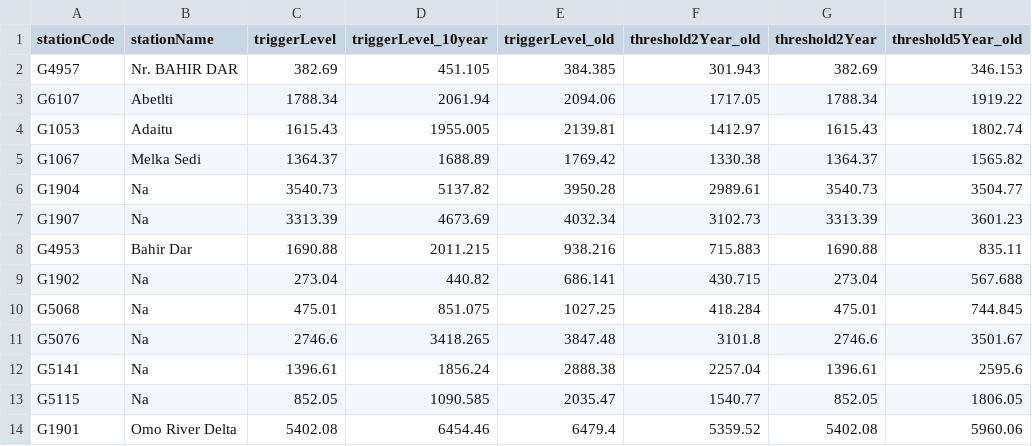
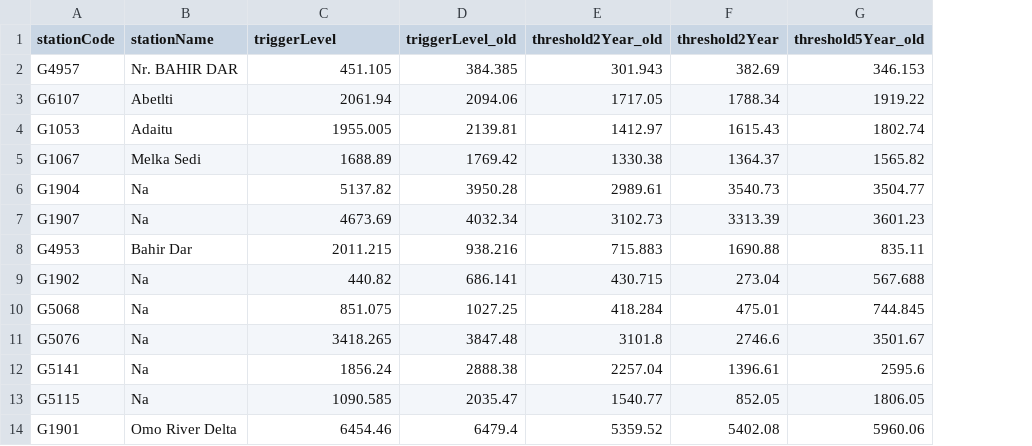
Before and after one commit to rodekruis/IBF_FLOOD_PIPELINE, a CSV file: pipeline/data/trigger_data/glofas_trigger_levels/ETH_glofas_stations.csv, drawn as a sheet; only a part is shown; removed rows and columns are numbered as before the commit, all else as after; the diff names each change by its address in the sheet, - before the commit and + after, or states it on an @@ line.

Commit message:
update ethiopia threshold

```diff
--- a/pipeline/data/trigger_data/glofas_trigger_levels/ETH_glofas_stations.csv
+++ b/pipeline/data/trigger_data/glofas_trigger_levels/ETH_glofas_stations.csv
-column C (triggerLevel), rows 2-14: 382.69 | 1788.34 | 1615.43 | 1364.37 | 3540.73 | 3313.39 | 1690.88 | 273.04 | 475.01 | 2746.6 | 1396.61 | 852.05 | 5402.08
-C1: triggerLevel_10year
+C1: triggerLevel
```
Also changed, not shown: 1 other file.
